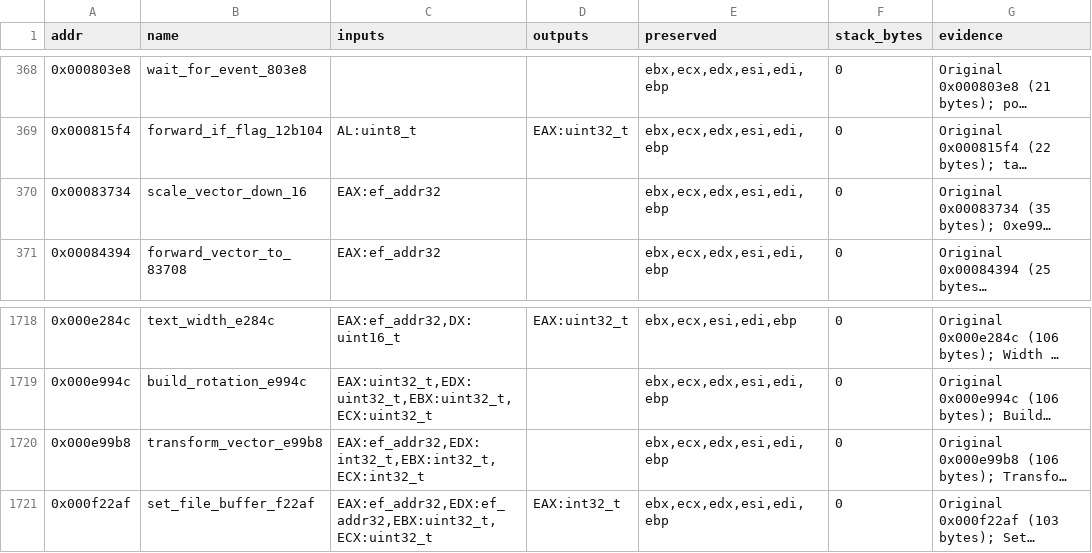
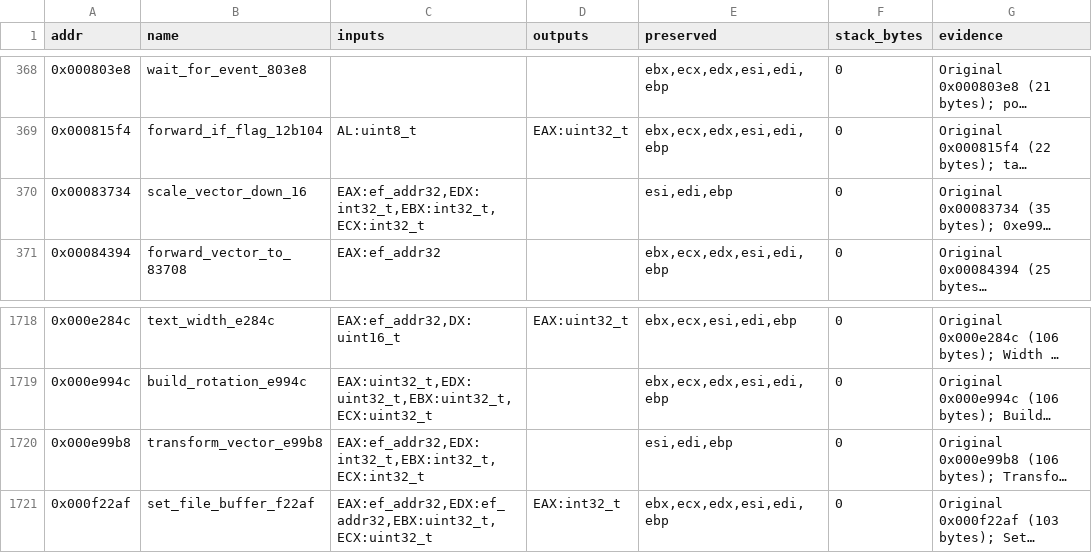
Before and after one commit to Grumbel/ef2000-port, a TSV file: decomp/symbols/signatures.tsv, drawn as a sheet; only a part is shown, gaps mark what is left out; long unchanged cells end in …; the diff names each change by its address in the sheet, - before the commit and + after, or states it on an @@ line.

```diff
--- a/decomp/symbols/signatures.tsv
+++ b/decomp/symbols/signatures.tsv
-C370 (inputs): EAX:ef_addr32
+C370 (inputs): EAX:ef_addr32,EDX:int32_t,EBX:int32_t,ECX:int32_t
-E370 (preserved): ebx,ecx,edx,esi,edi,ebp
+E370 (preserved): esi,edi,ebp
-E1720 (preserved): ebx,ecx,edx,esi,edi,ebp
+E1720 (preserved): esi,edi,ebp
```
Also changed, not shown: decomp/symbols/globals.tsv, 6 other files.
